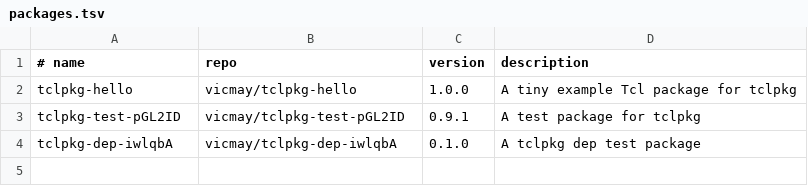
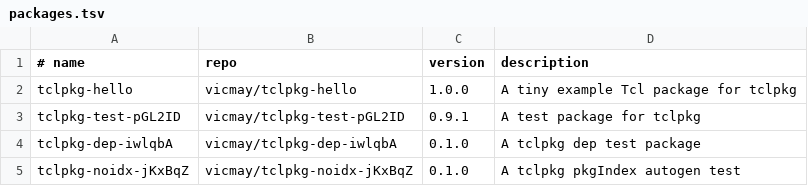
Before and after one commit to vicmay/tclpkg-registry, a TSV file: packages.tsv, drawn as a sheet; the diff names each change by its address in the sheet, - before the commit and + after, or states it on an @@ line.

Commit message:
Register tclpkg-noidx-jKxBqZ 0.1.0

```diff
--- a/packages.tsv
+++ b/packages.tsv
+row 5: tclpkg-noidx-jKxBqZ | vicmay/tclpkg-noidx-jKxBqZ | 0.1.0 | A tclpkg pkgIndex autogen test
```
